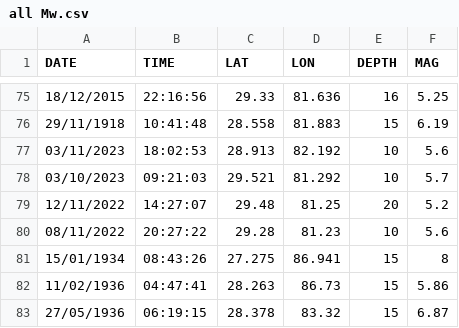
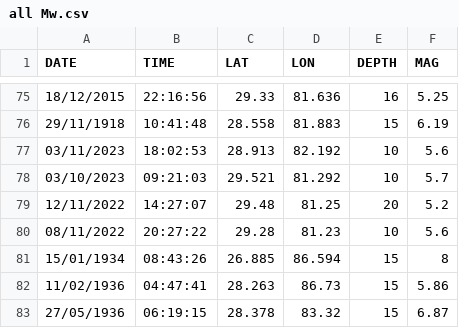
Before and after one commit to alphagama-del/earthquake_data_himalayan, a CSV file: all Mw.csv, drawn as a sheet; only a part is shown, gaps mark what is left out.

Commit message:
Update all Mw.csv
edited 1934 lat long

```diff
--- a/all Mw.csv
+++ b/all Mw.csv
@@ -80,3 +80,3 @@
 08/11/2022,20:27:22,29.28,81.23,10,5.6,,,,
-15/01/1934,08:43:26,27.275,86.941,15,8,,,,
+15/01/1934,08:43:26,26.885,86.594,15,8,,,,
 11/02/1936,04:47:41,28.263,86.73,15,5.86,,,,
```
